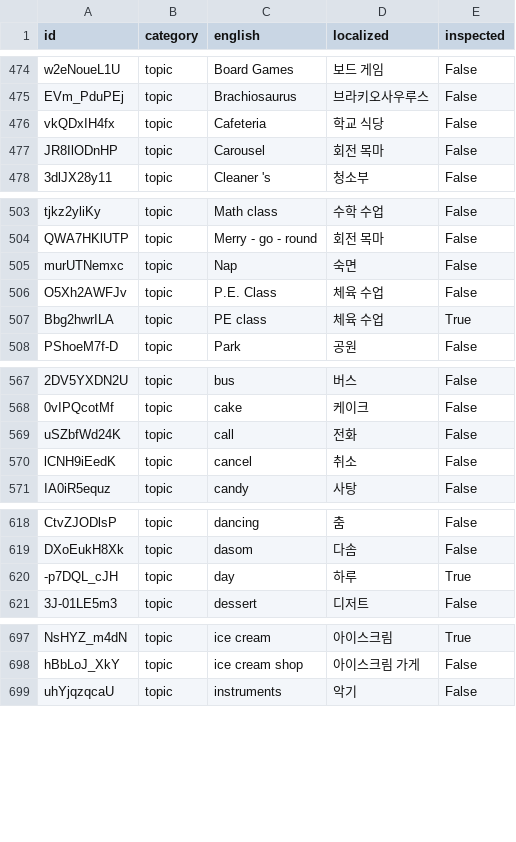
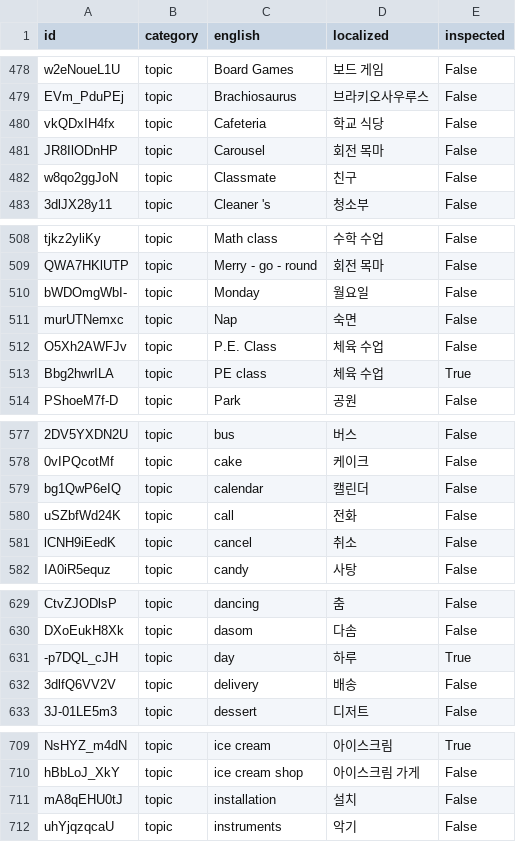
Before and after one commit to SagaciousFish/aacesstalk-monorepo, a CSV file: data/card_translation_dictionary.csv, drawn as a sheet; only a part is shown, gaps mark what is left out; the diff covers the shown part only; the diff names each change by its address in the sheet, - before the commit and + after, or states it on an @@ line.

```diff
--- a/data/card_translation_dictionary.csv
+++ b/data/card_translation_dictionary.csv
+row 482: w8qo2ggJoN | topic | Classmate | 친구 | False
+row 510: bWDOmgWbI- | topic | Monday | 월요일 | False
+row 579: bg1QwP6eIQ | topic | calendar | 캘린더 | False
+row 632: 3dlfQ6VV2V | topic | delivery | 배송 | False
+row 711: mA8qEHU0tJ | topic | installation | 설치 | False
```
Also changed, not shown: 16 added rows elsewhere in this file, 20 other files.
